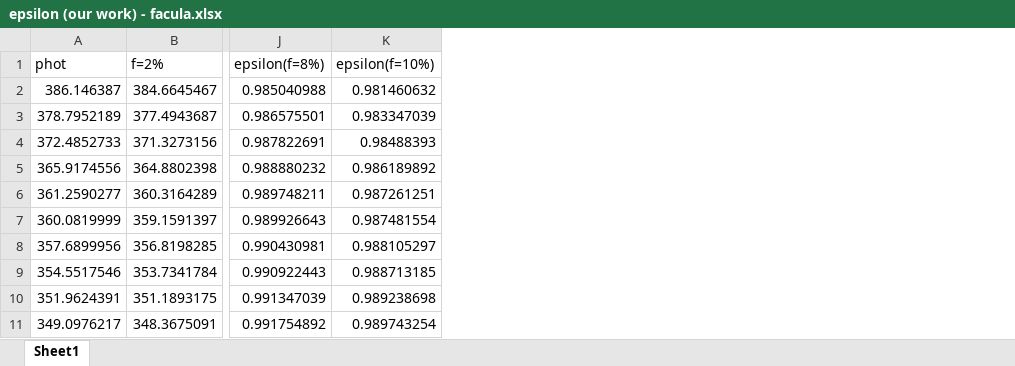
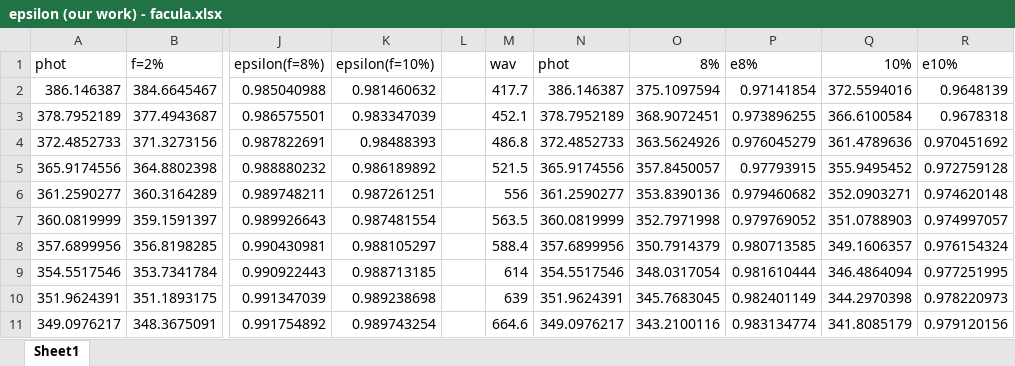
Before and after one commit to ViktorSumida/ECLIPSE-X-lambda, an Excel workbook: Exoplanets/55Cnc_e/epsilon (our work) - facula.xlsx, sheet Sheet1, drawn as a sheet; only a part is shown, gaps mark what is left out; values as stored, in another font and other column widths than the file's, no borders; charts and pictures not drawn; the diff names each change by its address in the sheet, - before the commit and + after, or states it on an @@ line.

Commit message:
Simulações para epsilon Rackham

```diff
--- a/Exoplanets/55Cnc_e/epsilon (our work) - facula.xlsx (sheet Sheet1)
+++ b/Exoplanets/55Cnc_e/epsilon (our work) - facula.xlsx (sheet Sheet1)
+column L, empty
+column M (wav), rows 2-11: 417.7 | 452.1 | 486.8 | 521.5 | 556 | 563.5 | 588.4 | 614 | 639 | 664.6
+column N (phot), rows 2-11: 386.146387 | 378.7952189 | 372.4852733 | 365.9174556 | 361.2590277 | 360.0819999 | 357.6899956 | 354.5517546 | 351.9624391 | 349.0976217
+column O (8%), rows 2-11: 375.1097594 | 368.9072451 | 363.5624926 | 357.8450057 | 353.8390136 | 352.7971998 | 350.7914379 | 348.0317054 | 345.7683045 | 343.2100116
+column P (e8%), rows 2-11: 0.97141854 | 0.973896255 | 0.976045279 | 0.97793915 | 0.979460682 | 0.979769052 | 0.980713585 | 0.981610444 | 0.982401149 | 0.983134774
+column Q (10%), rows 2-11: 372.5594016 | 366.6100584 | 361.4789636 | 355.9495452 | 352.0903271 | 351.0788903 | 349.1606357 | 346.4864094 | 344.2970398 | 341.8085179
+column R (e10%), rows 2-11: 0.9648139 | 0.9678318 | 0.970451692 | 0.972759128 | 0.974620148 | 0.974997057 | 0.976154324 | 0.977251995 | 0.978220973 | 0.979120156
```
Also changed, not shown: charts or pictures, ExoCTK_results.xlsx, Exoplanets/55Cnc_e/55Cnce - Gráfico de D por T.xlsx, 16 other files.
